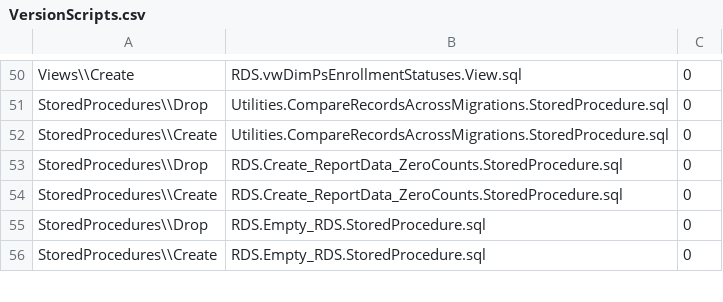
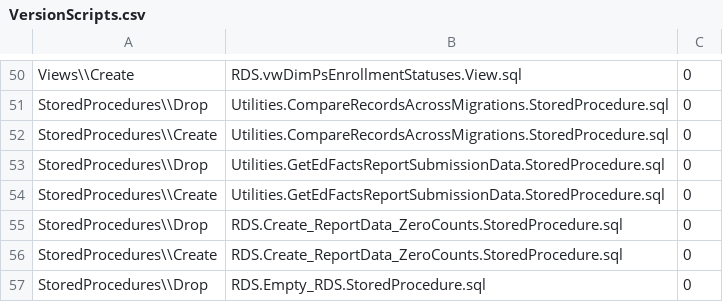
Before and after one commit to CEDS-Collaborative-Exchange/Generate, a CSV file: generate.web/DatabaseScripts/VersionUpdates/14.0_prerelease/VersionScripts.csv, drawn as a sheet; only a part is shown, gaps mark what is left out; the shorter side is filled out with more unchanged rows; the diff names each change by its address in the sheet, - before the commit and + after, or states it on an @@ line.

Commit message:
more changes

```diff
--- a/generate.web/DatabaseScripts/VersionUpdates/14.0_prerelease/VersionScripts.csv
+++ b/generate.web/DatabaseScripts/VersionUpdates/14.0_prerelease/VersionScripts.csv
+row 53: StoredProcedures\\Drop | Utilities.GetEdFactsReportSubmissionData.StoredProcedure.sql | 0
+row 54: StoredProcedures\\Create | Utilities.GetEdFactsReportSubmissionData.StoredProcedure.sql | 0
```
